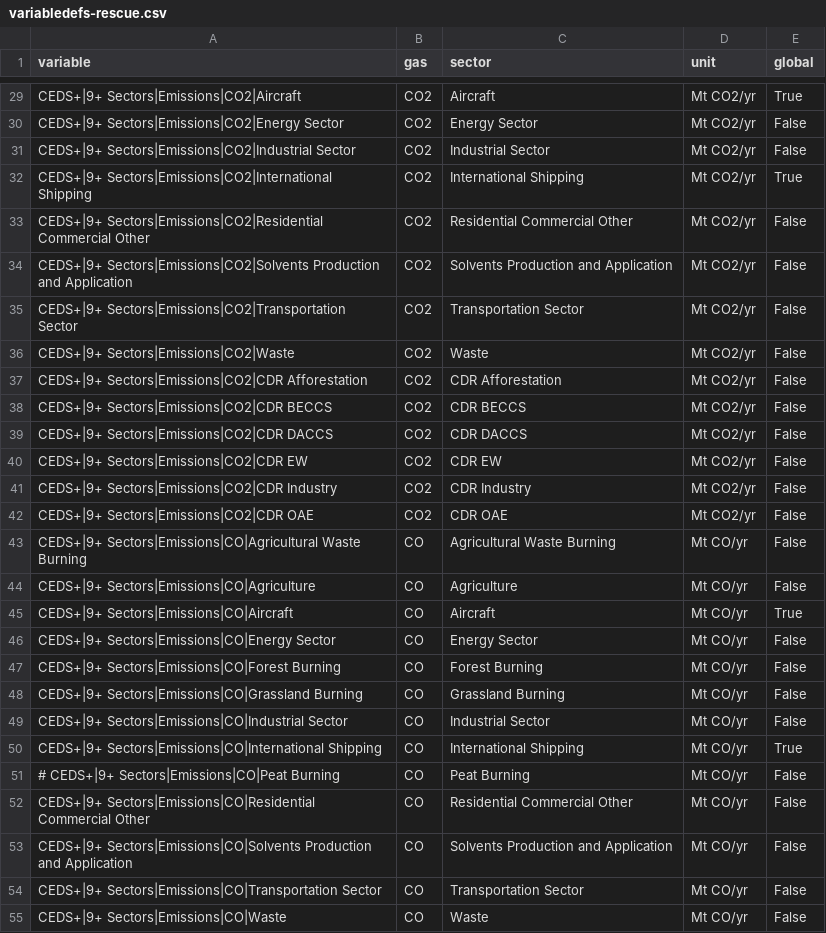
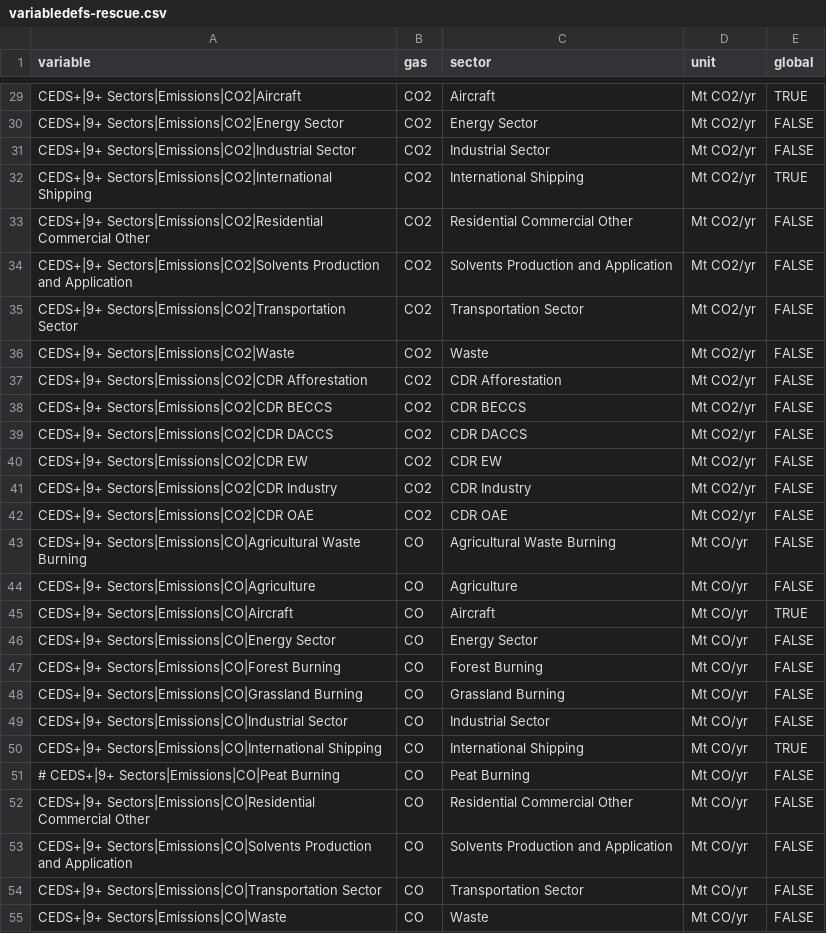
Before and after one commit to jkikstra/concordia, a CSV file: data/variabledefs-rescue.csv, drawn as a sheet; only a part is shown, gaps mark what is left out; the diff covers the shown part only; the diff names each change by its address in the sheet, - before the commit and + after, or states it on an @@ line.

```diff
--- a/data/variabledefs-rescue.csv
+++ b/data/variabledefs-rescue.csv
-E29 (global): True
+E29 (global): TRUE
-E30:E31 (global): False
+E30:E31 (global): FALSE
-E32 (global): True
+E32 (global): TRUE
-E33:E44 (global): False
+E33:E44 (global): FALSE
-E45 (global): True
+E45 (global): TRUE
-E46:E49 (global): False
+E46:E49 (global): FALSE
-E50 (global): True
+E50 (global): TRUE
-E51:E55 (global): False
+E51:E55 (global): FALSE
```
Also changed, not shown: 92 edited cells elsewhere in this file.
